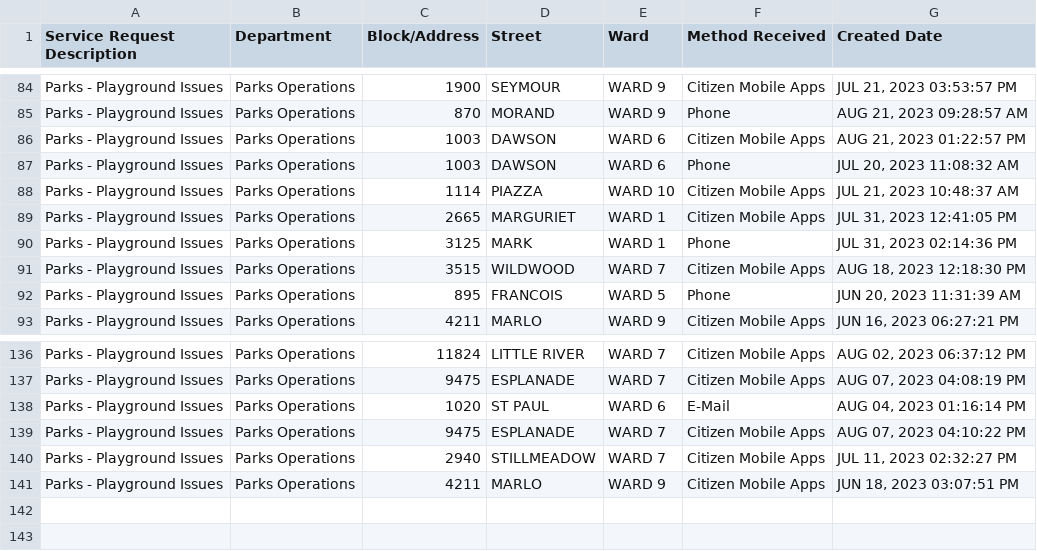
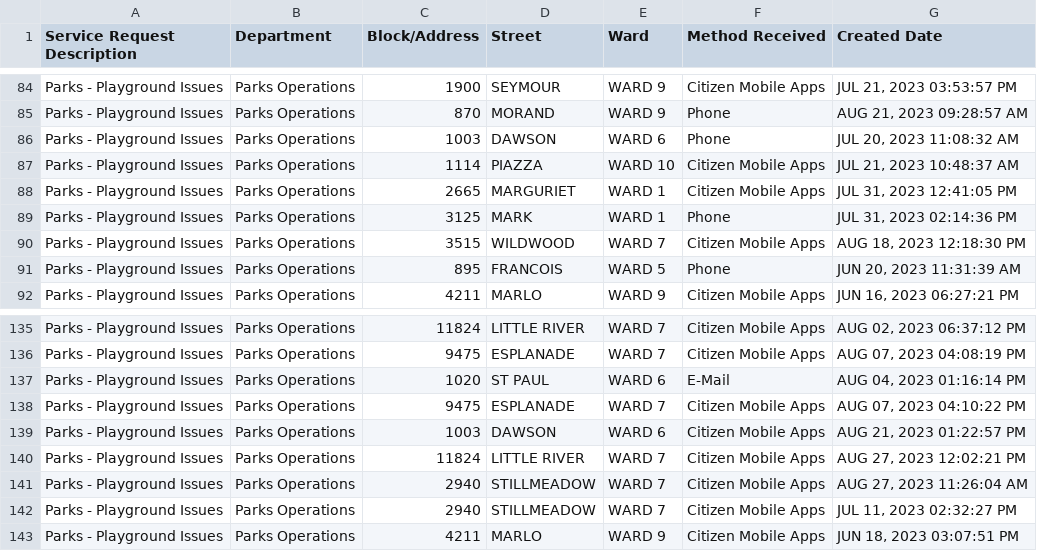
Before and after one commit to dntiontk/windsor-opendata, a CSV file: raw/parks-and-trails/Parks_Playground_Issues_YTD.csv, drawn as a sheet; only a part is shown, gaps mark what is left out.

```diff
--- a/raw/parks-and-trails/Parks_Playground_Issues_YTD.csv
+++ b/raw/parks-and-trails/Parks_Playground_Issues_YTD.csv
@@ -85,3 +85,2 @@
 "Parks - Playground Issues","Parks Operations","870","MORAND","WARD 9","Phone","AUG 21, 2023 09:28:57 AM"
-"Parks - Playground Issues","Parks Operations","1003","DAWSON","WARD 6","Citizen Mobile Apps","AUG 21, 2023 01:22:57 PM"
 "Parks - Playground Issues","Parks Operations","1003","DAWSON","WARD 6","Phone","JUL 20, 2023 11:08:32 AM"
@@ -139,2 +138,5 @@
 "Parks - Playground Issues","Parks Operations","9475","ESPLANADE","WARD 7","Citizen Mobile Apps","AUG 07, 2023 04:10:22 PM"
+"Parks - Playground Issues","Parks Operations","1003","DAWSON","WARD 6","Citizen Mobile Apps","AUG 21, 2023 01:22:57 PM"
+"Parks - Playground Issues","Parks Operations","11824","LITTLE RIVER","WARD 7","Citizen Mobile Apps","AUG 27, 2023 12:02:21 PM"
+"Parks - Playground Issues","Parks Operations","2940","STILLMEADOW","WARD 7","Citizen Mobile Apps","AUG 27, 2023 11:26:04 AM"
 "Parks - Playground Issues","Parks Operations","2940","STILLMEADOW","WARD 7","Citizen Mobile Apps","JUL 11, 2023 02:32:27 PM"
```
Also changed, not shown: raw/parks-and-trails/Parks_Maintenance_YTD.csv, raw/roads-and-sidewalks/Sidewalk_Construction_Repair_YTD.csv.
